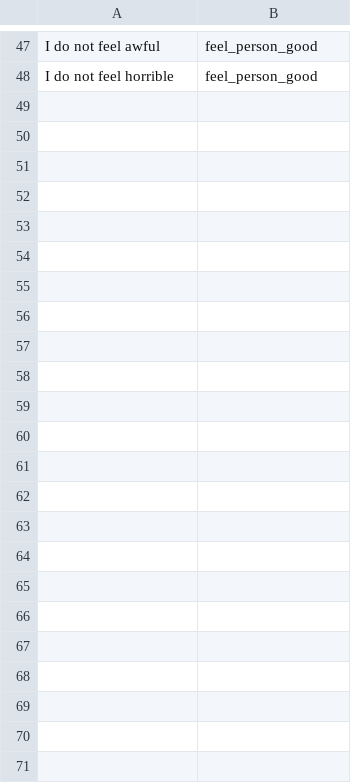
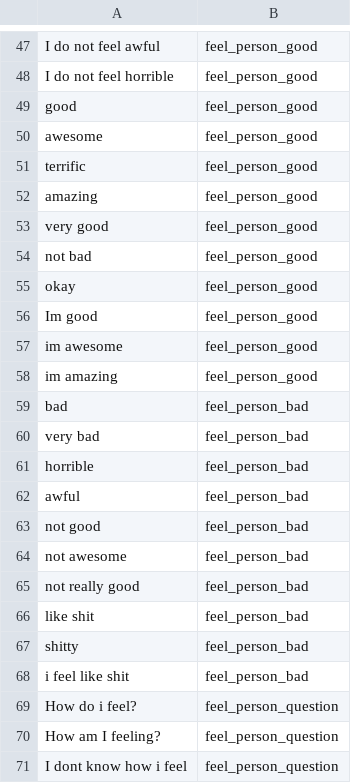
Before and after one commit to benediktaugenstein/multilingual-chatbot, a CSV file: data/feeling.csv, drawn as a sheet; only a part is shown, gaps mark what is left out; the diff names each change by its address in the sheet, - before the commit and + after, or states it on an @@ line.

Commit message:
Update feeling.csv

```diff
--- a/data/feeling.csv
+++ b/data/feeling.csv
+row 49: good | feel_person_good
+row 50: awesome | feel_person_good
+row 51: terrific | feel_person_good
+row 52: amazing | feel_person_good
+row 53: very good | feel_person_good
+row 54: not bad | feel_person_good
+row 55: okay | feel_person_good
+row 56: Im good | feel_person_good
+row 57: im awesome | feel_person_good
+row 58: im amazing | feel_person_good
+row 59: bad | feel_person_bad
+row 60: very bad | feel_person_bad
+row 61: horrible | feel_person_bad
+row 62: awful | feel_person_bad
+row 63: not good | feel_person_bad
+row 64: not awesome | feel_person_bad
+row 65: not really good | feel_person_bad
+row 66: like shit | feel_person_bad
+row 67: shitty | feel_person_bad
+row 68: i feel like shit | feel_person_bad
+row 69: How do i feel? | feel_person_question
+row 70: How am I feeling? | feel_person_question
+row 71: I dont know how i feel | feel_person_question
```
